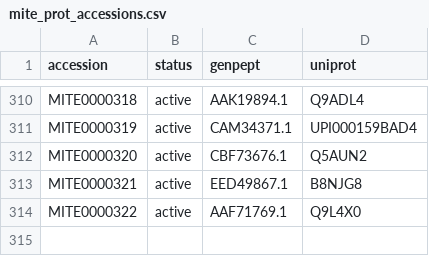
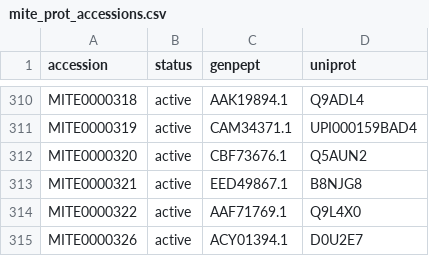
Before and after one commit to mite-standard/mite_data, a CSV file: mite_data/metadata/mite_prot_accessions.csv, drawn as a sheet; only a part is shown, gaps mark what is left out; the diff names each change by its address in the sheet, - before the commit and + after, or states it on an @@ line.

```diff
--- a/mite_data/metadata/mite_prot_accessions.csv
+++ b/mite_data/metadata/mite_prot_accessions.csv
+row 315: MITE0000326 | active | ACY01394.1 | D0U2E7
```
Also changed, not shown: 7 other files.
